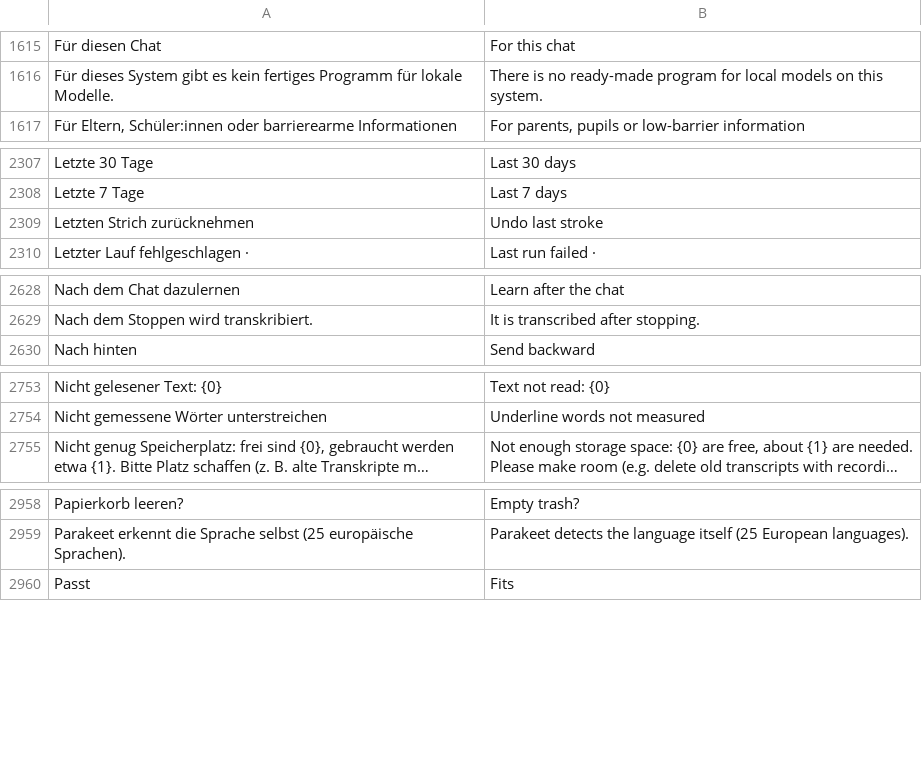
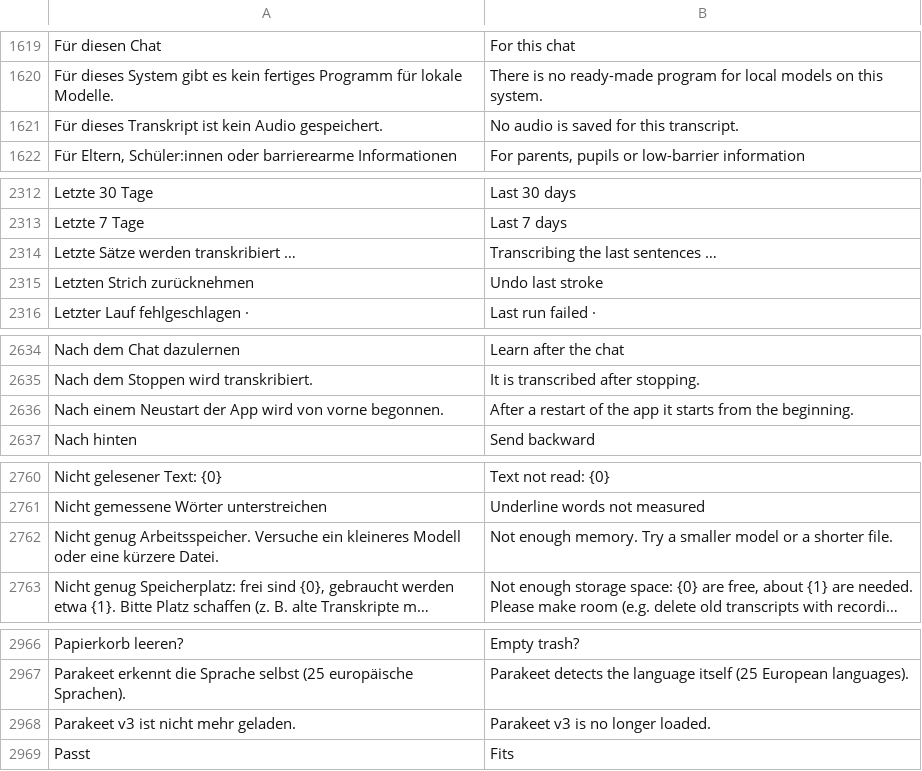
Before and after one commit to ADEU-TUD/ADEU-Harness, a TSV file: app/src/main/resources/i18n/en.tsv, drawn as a sheet; only a part is shown, gaps mark what is left out; long unchanged cells end in …; the diff covers the shown part only; the diff names each change by its address in the sheet, - before the commit and + after, or states it on an @@ line.

```diff
--- a/app/src/main/resources/i18n/en.tsv
+++ b/app/src/main/resources/i18n/en.tsv
+row 1621: Für dieses Transkript ist kein Audio gespeichert. | No audio is saved for this transcript.
+row 2314: Letzte Sätze werden transkribiert … | Transcribing the last sentences …
+row 2636: Nach einem Neustart der App wird von vorne begonnen. | After a restart of the app it starts from the beginning.
+row 2762: Nicht genug Arbeitsspeicher. Versuche ein kleineres Modell oder eine kürzere Datei. | Not enough memory. Try a smaller model or a shorter file.
+row 2968: Parakeet v3 ist nicht mehr geladen. | Parakeet v3 is no longer loaded.
```
Also changed, not shown: 18 added rows, 3 moved rows and 2 edited cells elsewhere in this file, 4 other files.
